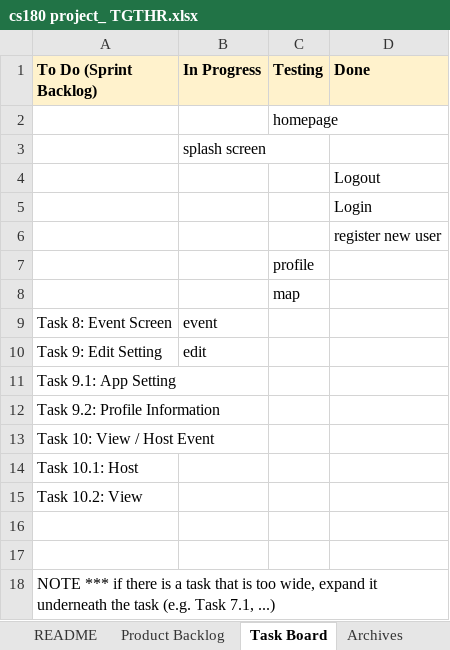
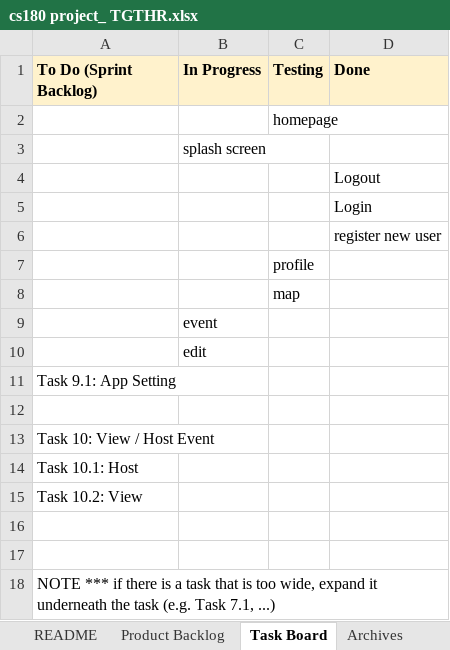
Before and after one commit to sabrinarwong/TGTHR, an Excel workbook: docs/cs180 project_ TGTHR.xlsx, sheet Task Board, drawn as a sheet; only a part is shown; values as stored, in another font and other column widths than the file's, no borders; the diff names each change by its address in the sheet, - before the commit and + after, or states it on an @@ line.

Commit message:
updating to Sprint3 plan

```diff
--- a/docs/cs180 project_ TGTHR.xlsx (sheet Task Board)
+++ b/docs/cs180 project_ TGTHR.xlsx (sheet Task Board)
-A9 (To Do (Sprint Backlog)): Task 8: Event Screen
+A9 (To Do (Sprint Backlog)): (empty)
-A10 (To Do (Sprint Backlog)): Task 9: Edit Setting
+A10 (To Do (Sprint Backlog)): (empty)
-A12 (To Do (Sprint Backlog)): Task 9.2: Profile Information
+A12 (To Do (Sprint Backlog)): (empty)
```
Also changed, not shown: 2 other files.
